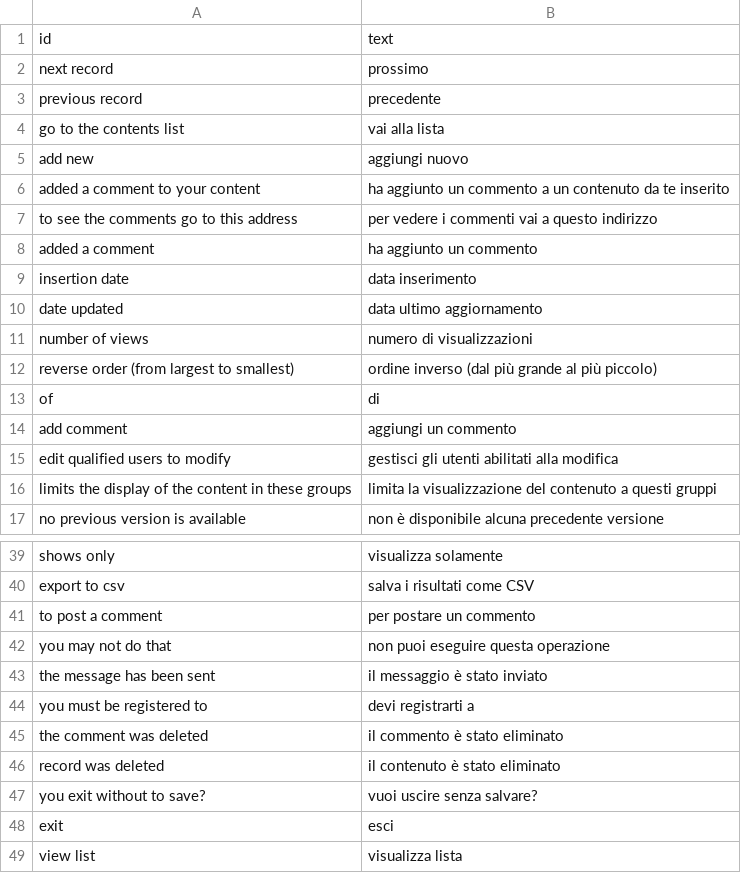
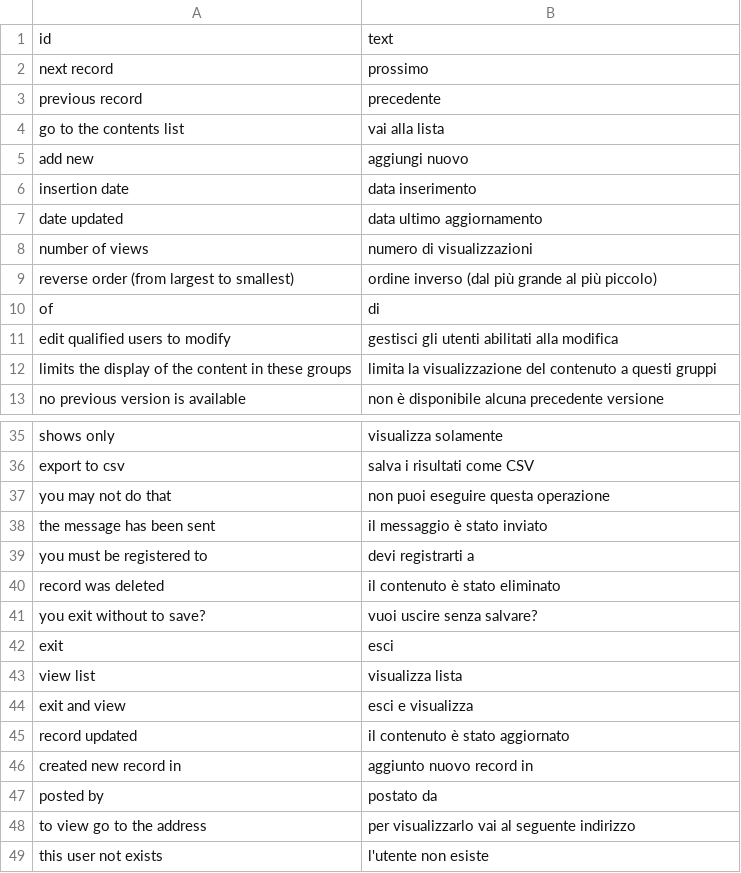
Before and after one commit to speleoalex/finis, a CSV file: src/modules/dbview/languages/it/lang.csv, drawn as a sheet; only a part is shown, gaps mark what is left out; the shorter side is filled out with more unchanged rows.

```diff
--- a/src/modules/dbview/languages/it/lang.csv
+++ b/src/modules/dbview/languages/it/lang.csv
@@ -5,5 +5,2 @@
 "add new","aggiungi nuovo"
-"added a comment to your content","ha aggiunto un commento a un contenuto da te inserito"
-"to see the comments go to this address","per vedere i commenti vai a questo indirizzo"
-"added a comment","ha aggiunto un commento"
 "insertion date","data inserimento"
@@ -13,3 +10,2 @@
 "of","di"
-"add comment","aggiungi un commento"
 "edit qualified users to modify","gestisci gli utenti abilitati alla modifica"
@@ -40,3 +36,2 @@
 "export to csv","salva i risultati come CSV"
-"to post a comment","per postare un commento"
 "you may not do that","non puoi eseguire questa operazione"
@@ -44,3 +39,2 @@
 "you must be registered to","devi registrarti a"
-"the comment was deleted","il commento è stato eliminato"
 "record was deleted","il contenuto è stato eliminato"
```
Also changed, not shown: 5 other files.
